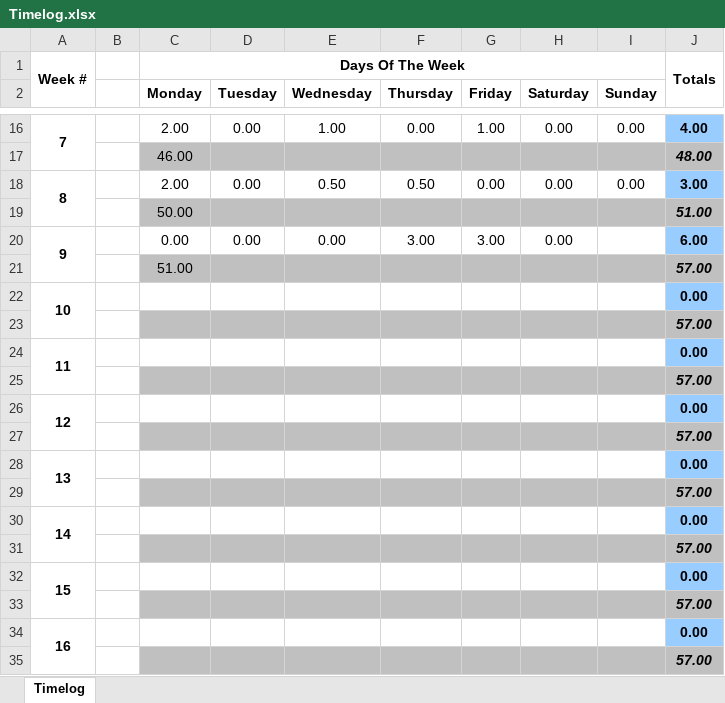
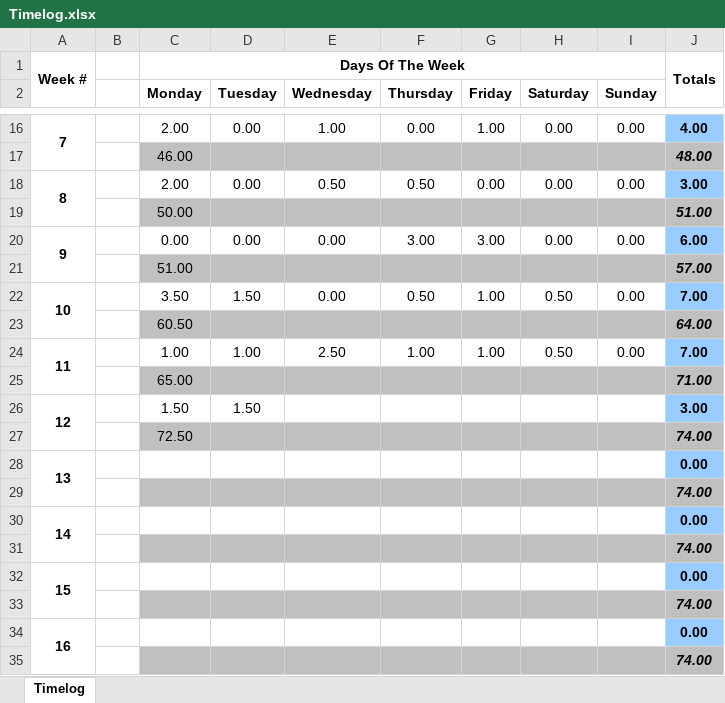
Before and after one commit to TourneyMan/Modula-2-Compiler, an Excel workbook: Timelog.xlsx, sheet Timelog, drawn as a sheet; only a part is shown, gaps mark what is left out; values as stored, in another font and other column widths than the file's, no borders; removed rows and columns are numbered as before the commit, all else as after; the diff names each change by its address in the sheet, - before the commit and + after, or states it on an @@ line.

Commit message:
Updated Timelog

```diff
--- a/Timelog.xlsx (sheet Timelog)
+++ b/Timelog.xlsx (sheet Timelog)
-I20 (Sunday): (empty)
+I20 (Sunday): 0.00
-row 22: 10 |  |  |  |  |  |  |  |  | 0.00
-row 23:  |  |  |  |  |  |  |  |  | 57.00
-row 24: 11 |  |  |  |  |  |  |  |  | 0.00
-row 25:  |  |  |  |  |  |  |  |  | 57.00
-row 26: 12 |  |  |  |  |  |  |  |  | 0.00
-row 27:  |  |  |  |  |  |  |  |  | 57.00
+row 22: 10 |  | 3.50 | 1.50 | 0.00 | 0.50 | 1.00 | 0.50 | 0.00 | 7.00
+row 23:  |  | 60.50 |  |  |  |  |  |  | 64.00
+row 24: 11 |  | 1.00 | 1.00 | 2.50 | 1.00 | 1.00 | 0.50 | 0.00 | 7.00
+row 25:  |  | 65.00 |  |  |  |  |  |  | 71.00
+row 26: 12 |  | 1.50 | 1.50 |  |  |  |  |  | 3.00
+row 27:  |  | 72.50 |  |  |  |  |  |  | 74.00
-J29: 57.00
+J29: 74.00
-J31: 57.00
+J31: 74.00
-J33: 57.00
+J33: 74.00
-J35: 57.00
+J35: 74.00
```
